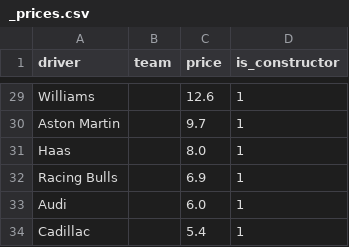
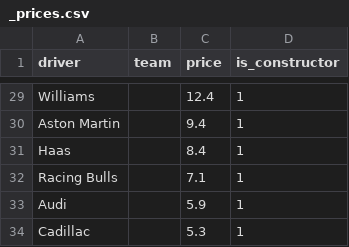
Before and after one commit to forest2087/f1_fantasy_model, a CSV file: _prices.csv, drawn as a sheet; only a part is shown, gaps mark what is left out; the diff covers the shown part only; the diff names each change by its address in the sheet, - before the commit and + after, or states it on an @@ line.

```diff
--- a/_prices.csv
+++ b/_prices.csv
-C29 (price): 12.6
+C29 (price): 12.4
-C30 (price): 9.7
+C30 (price): 9.4
-C31 (price): 8.0
+C31 (price): 8.4
-C32 (price): 6.9
+C32 (price): 7.1
-C33 (price): 6.0
+C33 (price): 5.9
-C34 (price): 5.4
+C34 (price): 5.3
```
Also changed, not shown: 26 edited cells elsewhere in this file, odds_2026.csv.
